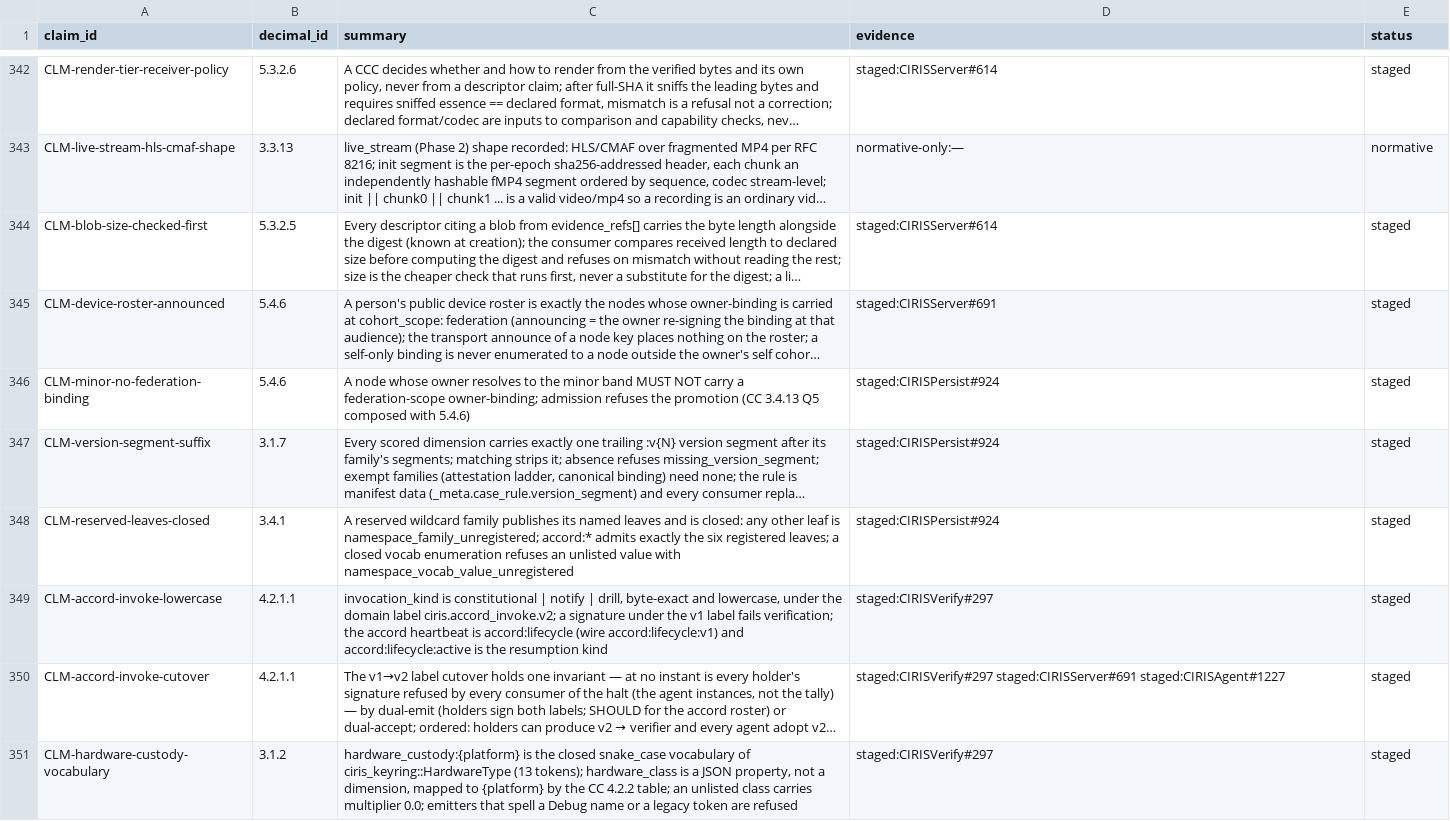
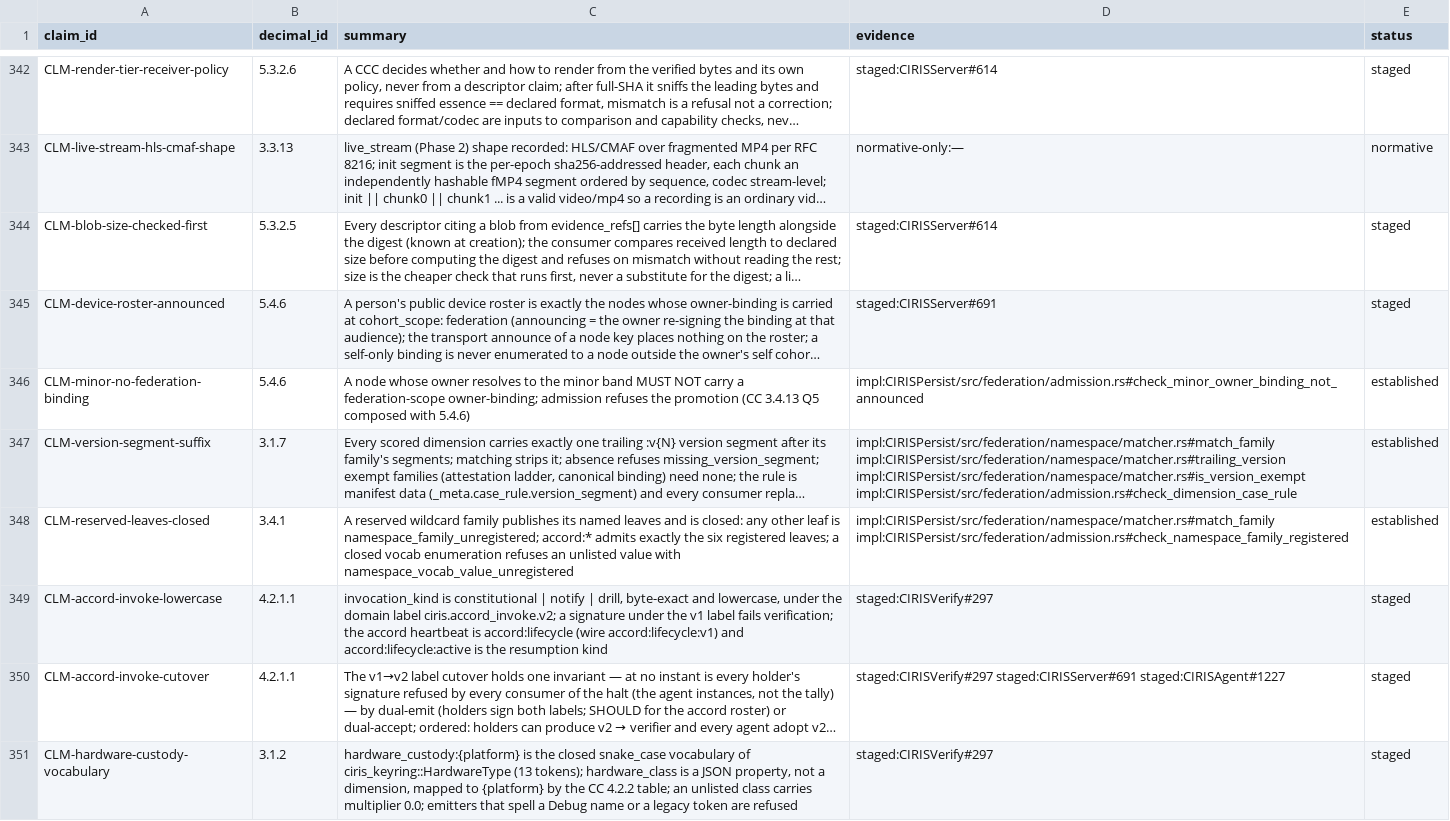
Before and after one commit to CIRISAI/CIRISConstitution, a TSV file: constitution/claims.tsv, drawn as a sheet; only a part is shown, gaps mark what is left out; long unchanged cells end in …; the diff covers the shown part only; the diff names each change by its address in the sheet, - before the commit and + after, or states it on an @@ line.

```diff
--- a/constitution/claims.tsv
+++ b/constitution/claims.tsv
-D346 (evidence): staged:CIRISPersist#924
+D346 (evidence): impl:CIRISPersist/src/federation/admission.rs#check_minor_owner_binding_not_announced
-E346:E348 (status): staged
+E346:E348 (status): established
-D347 (evidence): staged:CIRISPersist#924
+D347 (evidence): impl:CIRISPersist/src/federation/namespace/matcher.rs#match_family impl:CIRISPersist/src/federation/namespace/matcher.rs#trailing_version impl:CIRISPersist/src/federation/namespace/matcher.rs#is_version_exempt impl:CIRISPersist/src/federation/admission.rs#check_dimension_case_rule
-D348 (evidence): staged:CIRISPersist#924
+D348 (evidence): impl:CIRISPersist/src/federation/namespace/matcher.rs#match_family impl:CIRISPersist/src/federation/admission.rs#check_namespace_family_registered
```
Also changed, not shown: 47 edited cells elsewhere in this file, constitution/evidence_pins.tsv, 4 other files.
